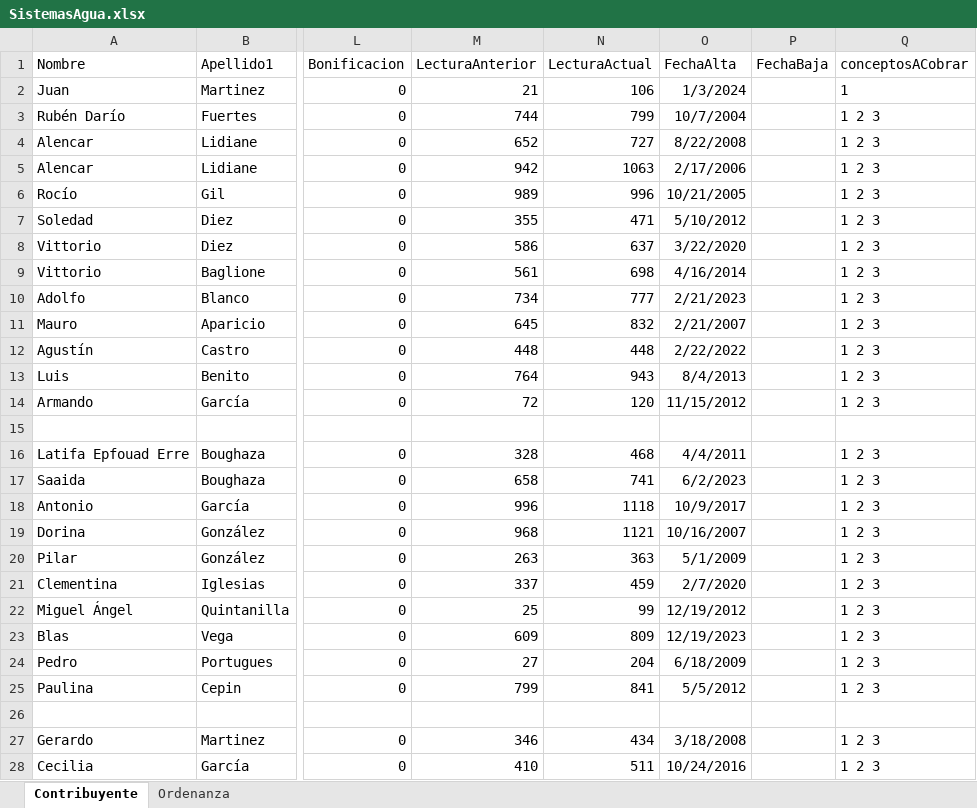
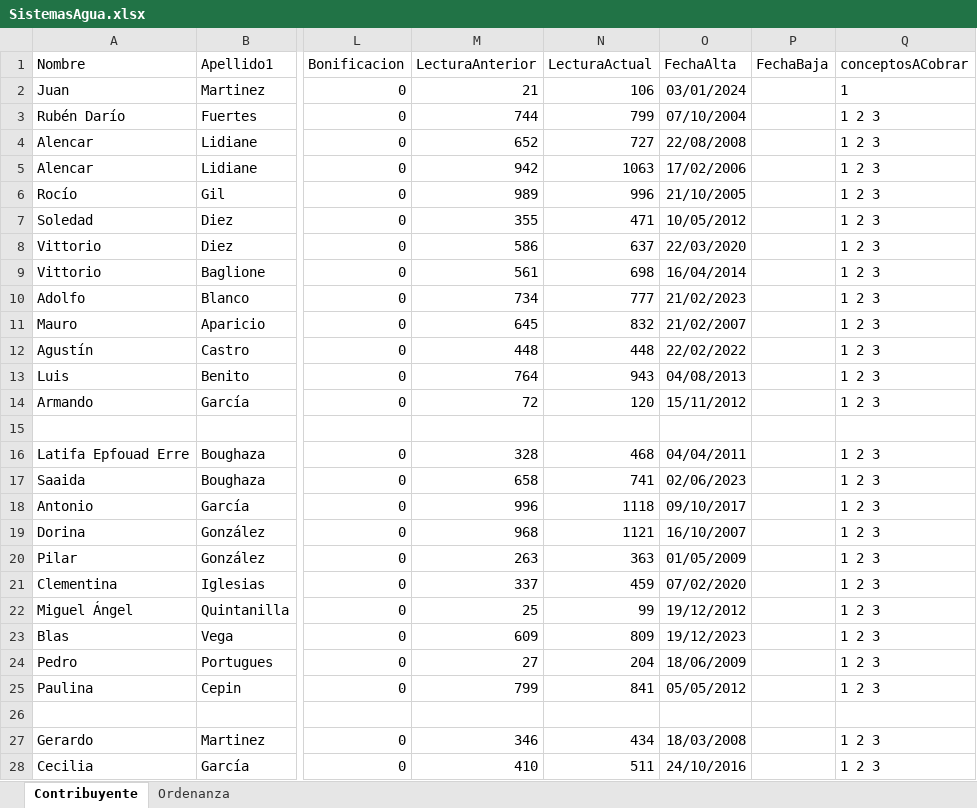
Before and after one commit to Whxismou1/SIS2-PracticaVI-GeneradorRecibos, an Excel workbook: src/resources/SistemasAgua.xlsx, sheet Contribuyente, drawn as a sheet; only a part is shown, gaps mark what is left out; values as stored, in another font and other column widths than the file's, no borders; the diff covers the shown part only; the diff names each change by its address in the sheet, - before the commit and + after, or states it on an @@ line.

```diff
--- a/src/resources/SistemasAgua.xlsx (sheet Contribuyente)
+++ b/src/resources/SistemasAgua.xlsx (sheet Contribuyente)
-O2 (FechaAlta): 1/3/2024
+O2 (FechaAlta): 03/01/2024
-O3 (FechaAlta): 10/7/2004
+O3 (FechaAlta): 07/10/2004
-O4 (FechaAlta): 8/22/2008
+O4 (FechaAlta): 22/08/2008
-O5 (FechaAlta): 2/17/2006
+O5 (FechaAlta): 17/02/2006
-O6 (FechaAlta): 10/21/2005
+O6 (FechaAlta): 21/10/2005
-O7 (FechaAlta): 5/10/2012
+O7 (FechaAlta): 10/05/2012
-O8 (FechaAlta): 3/22/2020
+O8 (FechaAlta): 22/03/2020
-O9 (FechaAlta): 4/16/2014
+O9 (FechaAlta): 16/04/2014
-O10 (FechaAlta): 2/21/2023
+O10 (FechaAlta): 21/02/2023
-O11 (FechaAlta): 2/21/2007
+O11 (FechaAlta): 21/02/2007
-O12 (FechaAlta): 2/22/2022
+O12 (FechaAlta): 22/02/2022
-O13 (FechaAlta): 8/4/2013
+O13 (FechaAlta): 04/08/2013
-O14 (FechaAlta): 11/15/2012
+O14 (FechaAlta): 15/11/2012
-O16 (FechaAlta): 4/4/2011
+O16 (FechaAlta): 04/04/2011
-O17 (FechaAlta): 6/2/2023
+O17 (FechaAlta): 02/06/2023
-O18 (FechaAlta): 10/9/2017
+O18 (FechaAlta): 09/10/2017
-O19 (FechaAlta): 10/16/2007
+O19 (FechaAlta): 16/10/2007
-O20 (FechaAlta): 5/1/2009
+O20 (FechaAlta): 01/05/2009
-O21 (FechaAlta): 2/7/2020
+O21 (FechaAlta): 07/02/2020
-O22 (FechaAlta): 12/19/2012
+O22 (FechaAlta): 19/12/2012
-O23 (FechaAlta): 12/19/2023
+O23 (FechaAlta): 19/12/2023
-O24 (FechaAlta): 6/18/2009
+O24 (FechaAlta): 18/06/2009
-O25 (FechaAlta): 5/5/2012
+O25 (FechaAlta): 05/05/2012
-O27 (FechaAlta): 3/18/2008
+O27 (FechaAlta): 18/03/2008
-O28 (FechaAlta): 10/24/2016
+O28 (FechaAlta): 24/10/2016
```
Also changed, not shown: 72 edited cells elsewhere in this sheet, build/classes/resources/SistemasAgua.xlsx, 33 other files.
